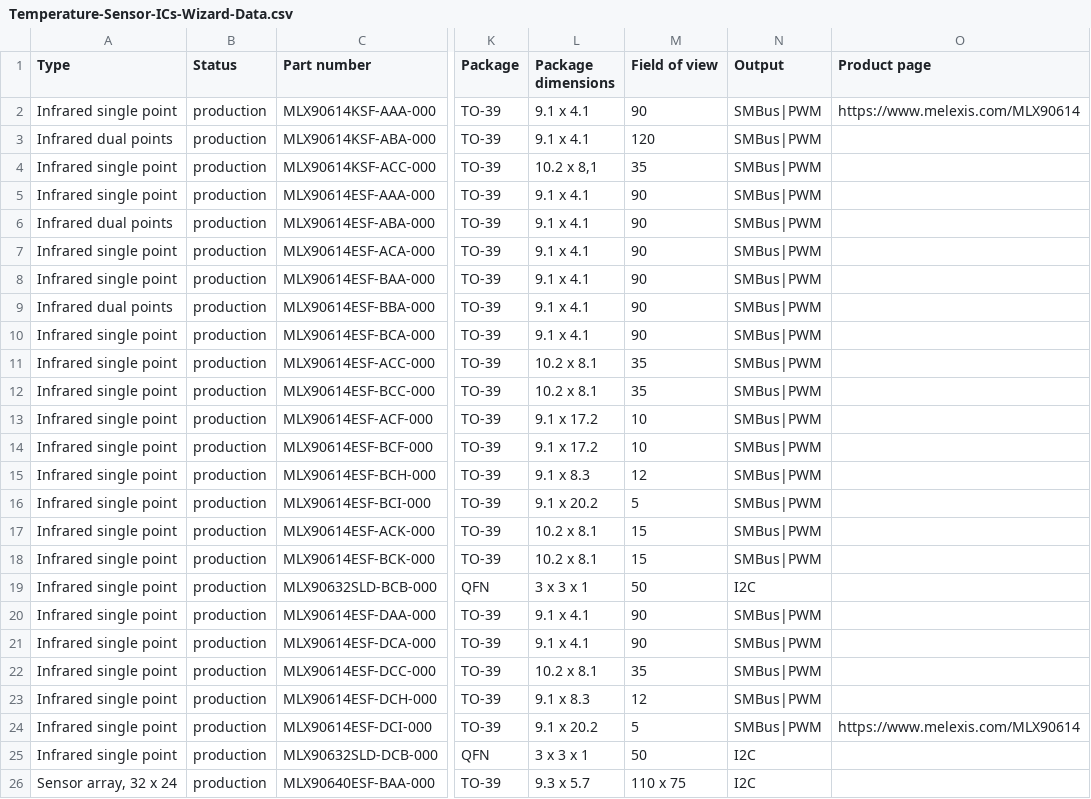
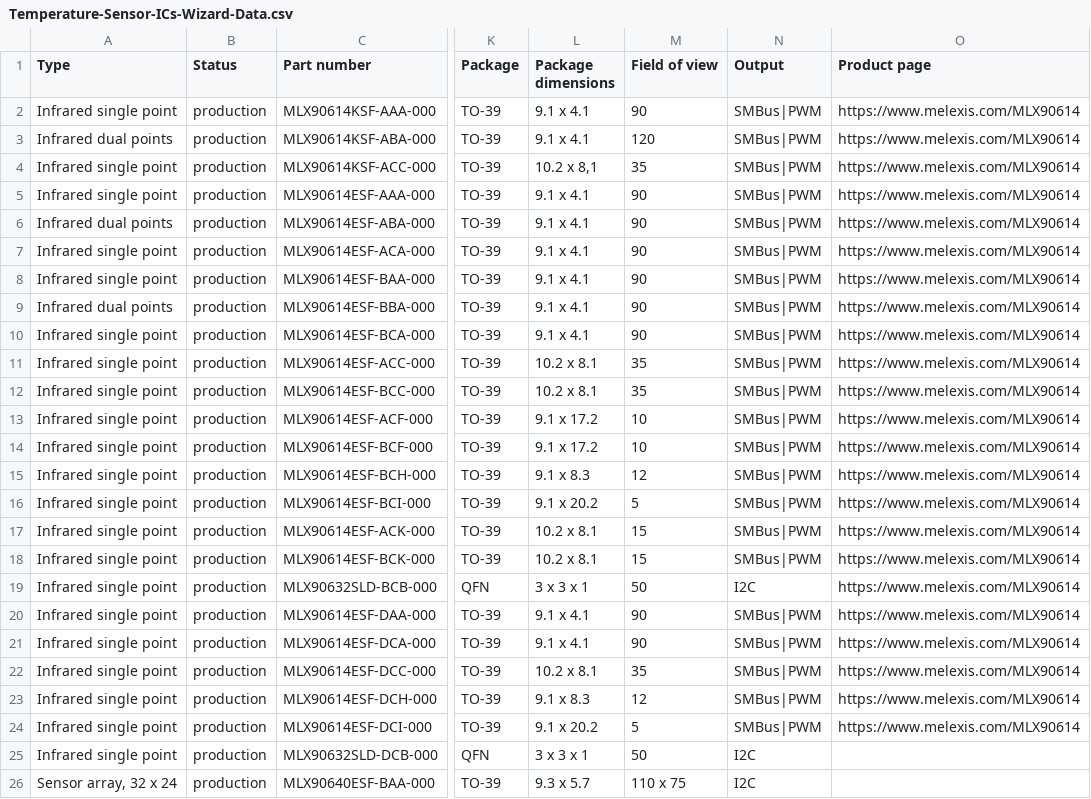
Before and after one commit to MelexisBC/Wizard--Temperature-Sensor-ICs-Data, a CSV file: Temperature-Sensor-ICs-Wizard-Data.csv, drawn as a sheet; only a part is shown, gaps mark what is left out; the diff names each change by its address in the sheet, - before the commit and + after, or states it on an @@ line.

Commit message:
Wizard - Temperature sensor ICs - Google sheet updated

```diff
--- a/Temperature-Sensor-ICs-Wizard-Data.csv
+++ b/Temperature-Sensor-ICs-Wizard-Data.csv
-O3:O23 (Product page): (empty)
+O3:O23 (Product page): https://www.melexis.com/MLX90614
```
